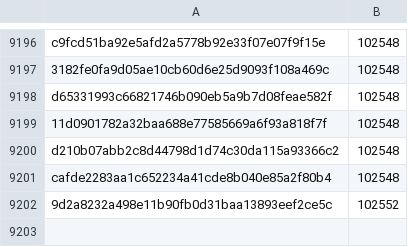
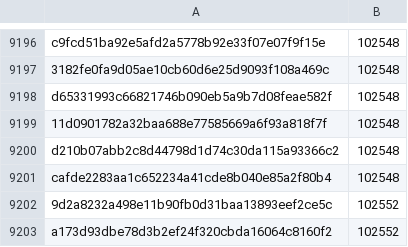
Before and after one commit to davelongdev/pybricks-micropython, a CSV file: movehub.csv, drawn as a sheet; only a part is shown, gaps mark what is left out; the diff names each change by its address in the sheet, - before the commit and + after, or states it on an @@ line.

Commit message:
movehub: Add a173d93d: 102552 (+0).

```diff
--- a/movehub.csv
+++ b/movehub.csv
+row 9203: a173d93dbe78d3b2ef24f320cbda16064c8160f2 | 102552
```
